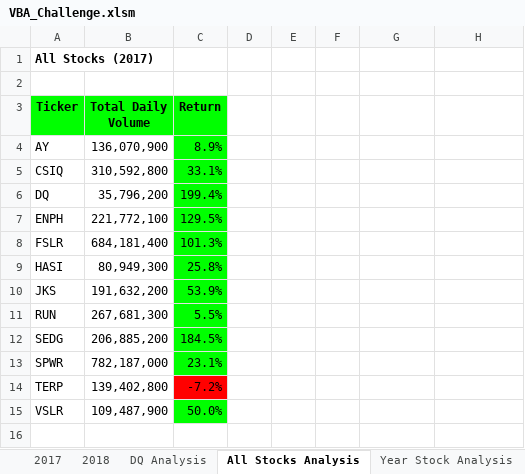
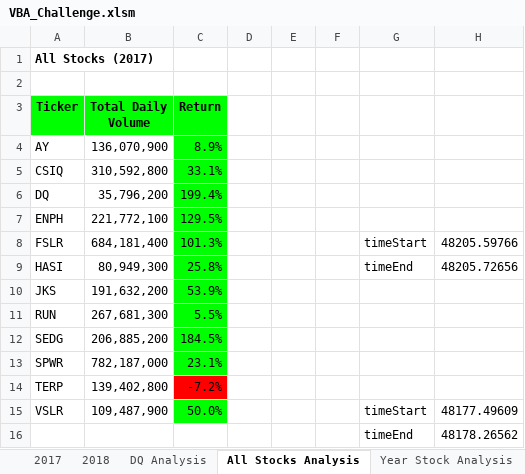
Before and after one commit to linnearice/Wallstreet_Stock_Analysis, an Excel workbook: VBA_Challenge.xlsm, sheet All Stocks Analysis, drawn as a sheet; values as stored, in another font and other column widths than the file's, no borders; charts and pictures not drawn; the diff names each change by its address in the sheet, - before the commit and + after, or states it on an @@ line.

Commit message:
Add files via upload

```diff
--- a/VBA_Challenge.xlsm (sheet All Stocks Analysis)
+++ b/VBA_Challenge.xlsm (sheet All Stocks Analysis)
-G8: (empty)
+G8: timeStart
-H8: (empty)
+H8: 48205.59766
-G9: (empty)
+G9: timeEnd
-H9: (empty)
+H9: 48205.72656
-G15: (empty)
+G15: timeStart
-H15: (empty)
+H15: 48177.49609
+row 16:  |  |  |  |  |  | timeEnd | 48178.26562
```
